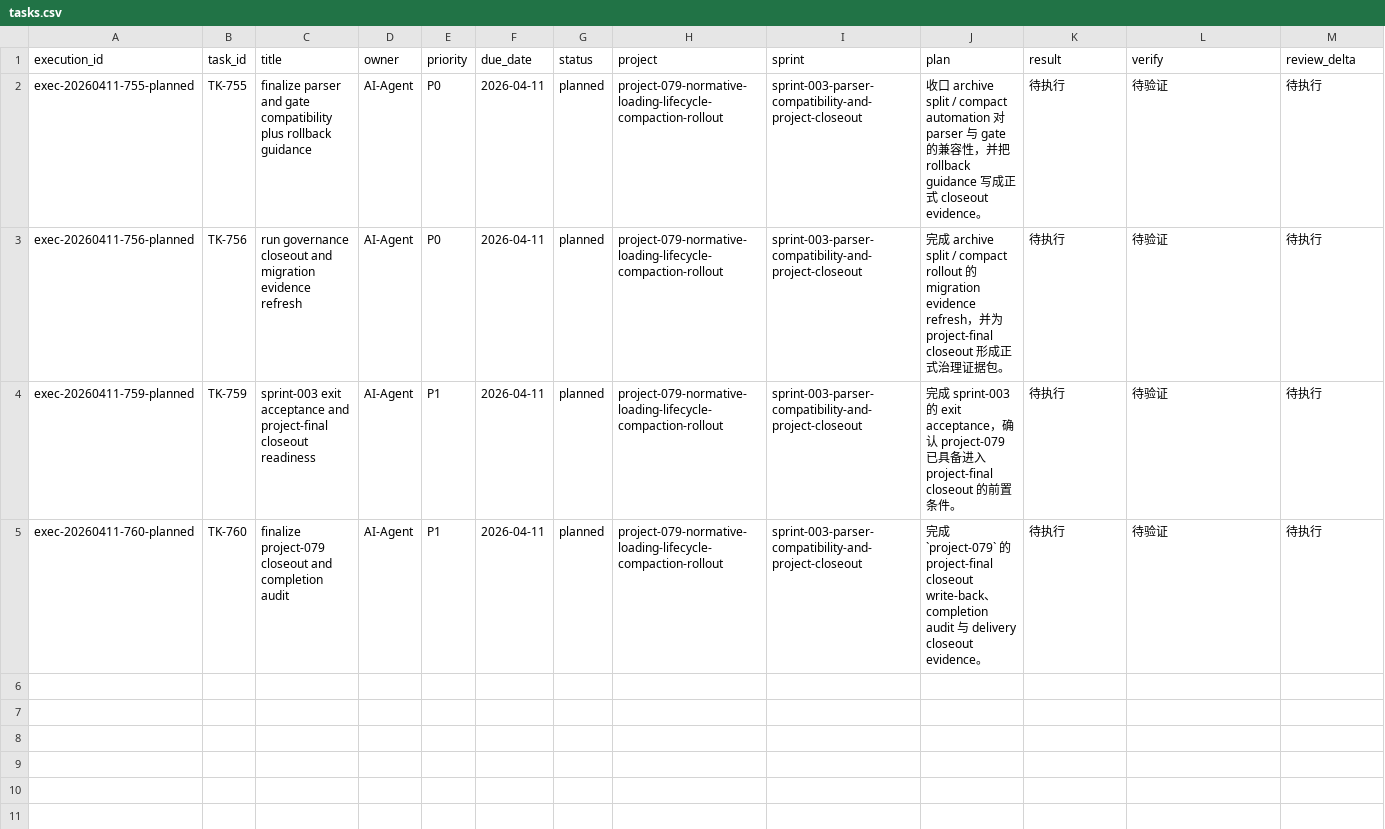
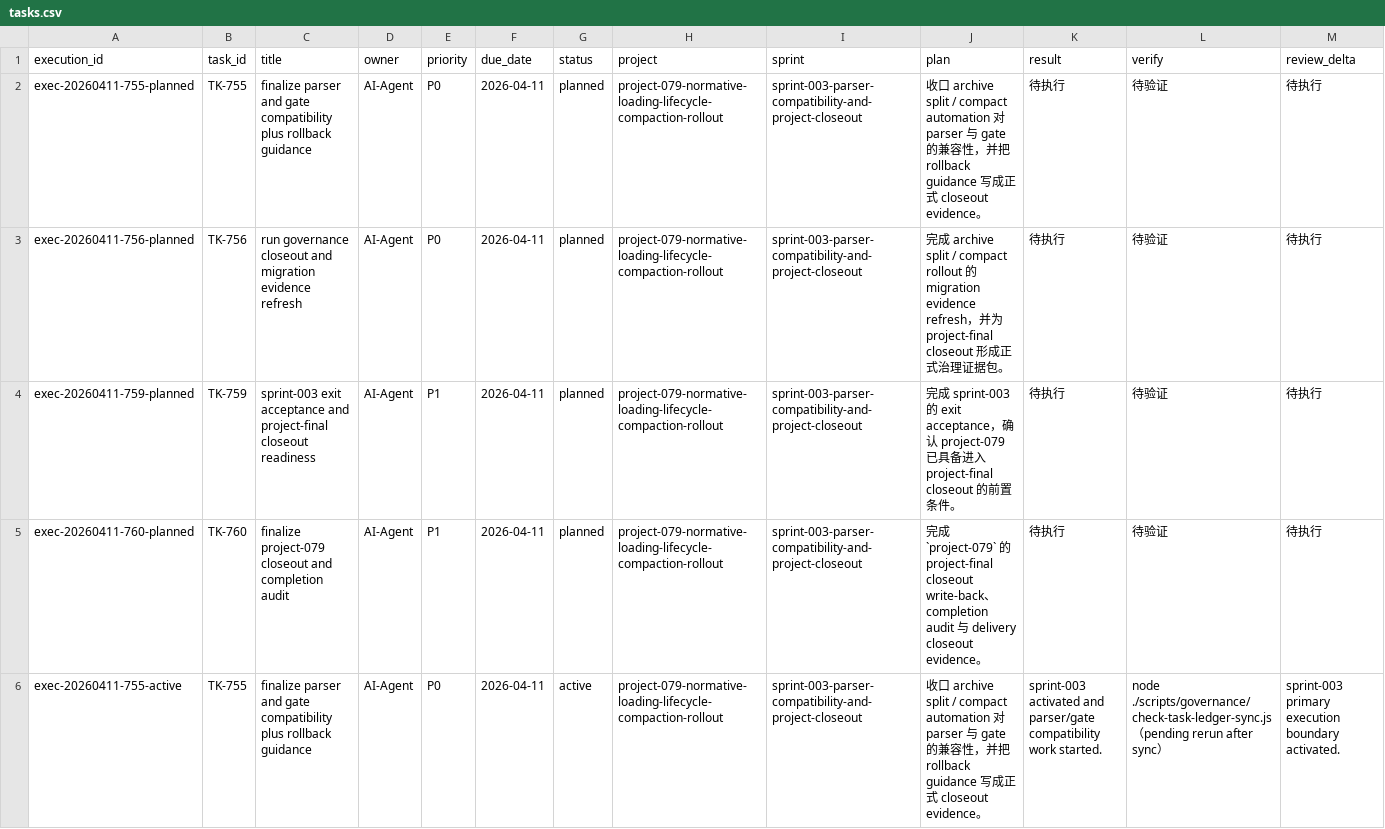
Before and after one commit to JimmyDaddy/repo-ai-governor, a CSV file: .repo-ai-governor/context/dev/project-079-normative-loading-lifecycle-compaction-rollout/sprint-003-parser-compatibility-and-project-closeout/tasks/tasks.csv, drawn as a sheet; only a part is shown; rows hold the shown columns only; the diff names each change by its address in the sheet, - before the commit and + after, or states it on an @@ line.

```diff
--- a/.repo-ai-governor/context/dev/project-079-normative-loading-lifecycle-compaction-rollout/sprint-003-parser-compatibility-and-project-closeout/tasks/tasks.csv
+++ b/.repo-ai-governor/context/dev/project-079-normative-loading-lifecycle-compaction-rollout/sprint-003-parser-compatibility-and-project-closeout/tasks/tasks.csv
+row 6: exec-20260411-755-active | TK-755 | finalize parser and gate compatibility plus rollback guidance | AI-Agent | P0 | 2026-04-11 | active | project-079-normative-loading-lifecycle-compaction-rollout | sprint-003-parser-compatibility-and-project-closeout | 收口 archive split / compact automation 对 parser 与 gate 的兼容性，并把 rollback guidance 写成正式 closeout evidence。 | sprint-003 activated and parser/gate compatibility work started. | node ./scripts/governance/check-task-ledger-sync.js（pending rerun after sync） | sprint-003 primary execution boundary activated.
```
Also changed, not shown: .repo-ai-governor/context/dev/project-079-normative-loading-lifecycle-compaction-rollout/sprint-002-deprecated-compact-and-archive-integrity-automation/tasks/tasks.csv, 25 other files.
